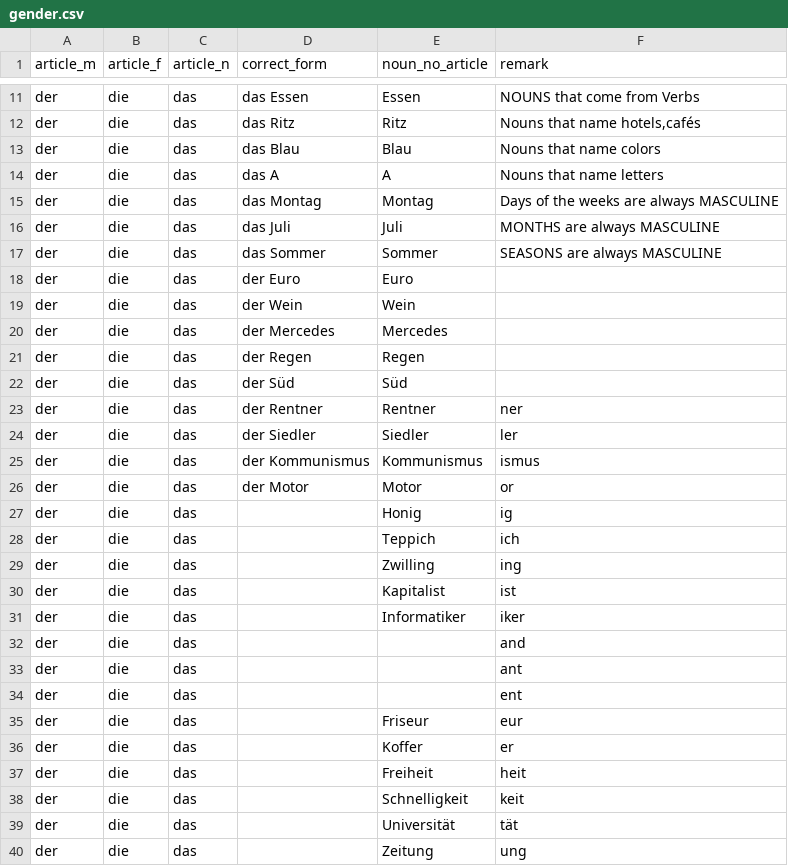
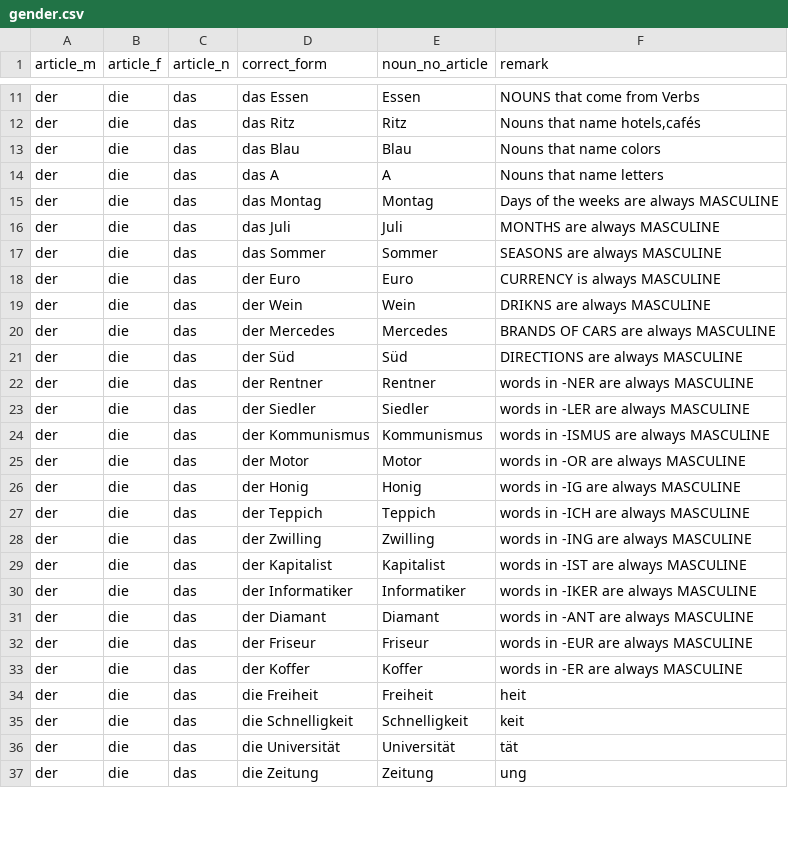
Before and after one commit to AlenProst/csv, a CSV file: gender.csv, drawn as a sheet; only a part is shown, gaps mark what is left out; removed rows and columns are numbered as before the commit, all else as after; the diff covers the shown part only; the diff names each change by its address in the sheet, - before the commit and + after, or states it on an @@ line.

Commit message:
Update gender.csv

```diff
--- a/gender.csv
+++ b/gender.csv
-F18 (remark): (empty)
+F18 (remark): CURRENCY is always MASCULINE
-F19 (remark): (empty)
+F19 (remark): DRIKNS are always MASCULINE
-F20 (remark): (empty)
+F20 (remark): BRANDS OF CARS are always MASCULINE
-row 21: der | die | das | der Regen | Regen
-F21 (remark): (empty)
+F21 (remark): DIRECTIONS are always MASCULINE
-F22 (remark): ner
+F22 (remark): words in -NER are always MASCULINE
-F23 (remark): ler
+F23 (remark): words in -LER are always MASCULINE
-F24 (remark): ismus
+F24 (remark): words in -ISMUS are always MASCULINE
-F25 (remark): or
+F25 (remark): words in -OR are always MASCULINE
-D26 (correct_form): (empty)
+D26 (correct_form): der Honig
-F26 (remark): ig
+F26 (remark): words in -IG are always MASCULINE
-D27 (correct_form): (empty)
+D27 (correct_form): der Teppich
-F27 (remark): ich
+F27 (remark): words in -ICH are always MASCULINE
-D28 (correct_form): (empty)
+D28 (correct_form): der Zwilling
-F28 (remark): ing
+F28 (remark): words in -ING are always MASCULINE
-D29 (correct_form): (empty)
+D29 (correct_form): der Kapitalist
-F29 (remark): ist
+F29 (remark): words in -IST are always MASCULINE
-D30 (correct_form): (empty)
+D30 (correct_form): der Informatiker
-F30 (remark): iker
+F30 (remark): words in -IKER are always MASCULINE
-D31 (correct_form): (empty)
+D31 (correct_form): der Diamant
-E31 (noun_no_article): (empty)
+E31 (noun_no_article): Diamant
-F31 (remark): and
+F31 (remark): words in -ANT are always MASCULINE
-row 33: der | die | das |  |  | ant
-row 34: der | die | das |  |  | ent
-D32 (correct_form): (empty)
+D32 (correct_form): der Friseur
-F32 (remark): eur
+F32 (remark): words in -EUR are always MASCULINE
-D33 (correct_form): (empty)
+D33 (correct_form): der Koffer
-F33 (remark): er
+F33 (remark): words in -ER are always MASCULINE
-D34 (correct_form): (empty)
+D34 (correct_form): die Freiheit
-D35 (correct_form): (empty)
+D35 (correct_form): die Schnelligkeit
-D36 (correct_form): (empty)
+D36 (correct_form): die Universität
-D37 (correct_form): (empty)
+D37 (correct_form): die Zeitung
```
Also changed, not shown: 5 edited cells elsewhere in this file.
